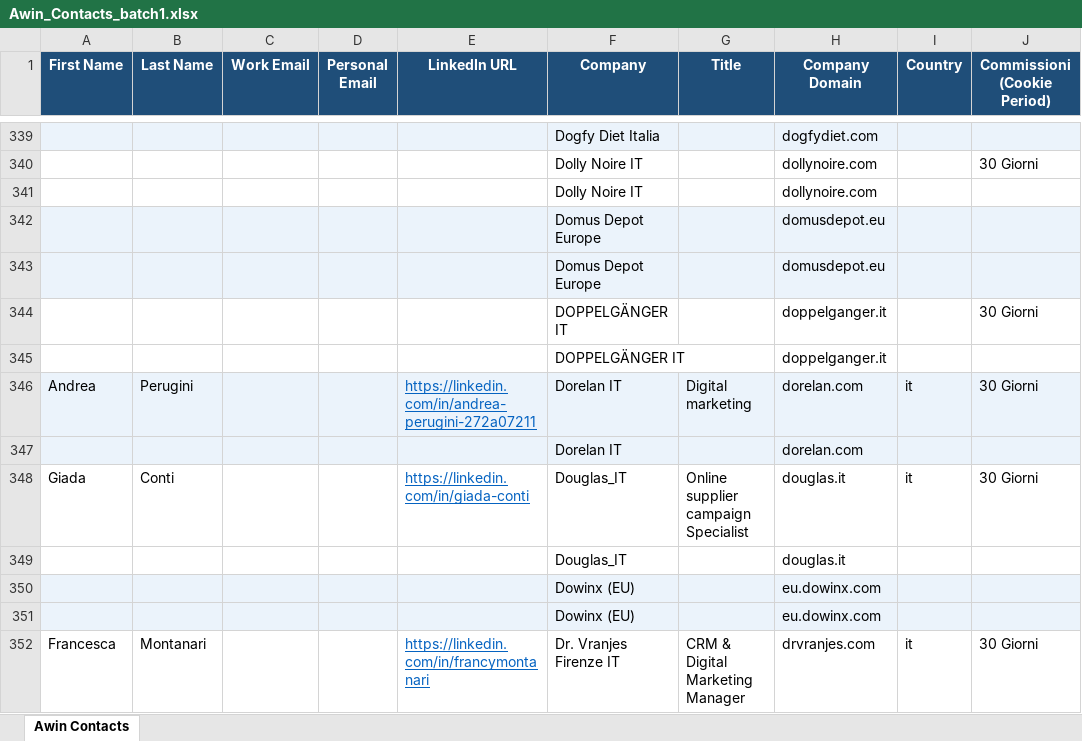
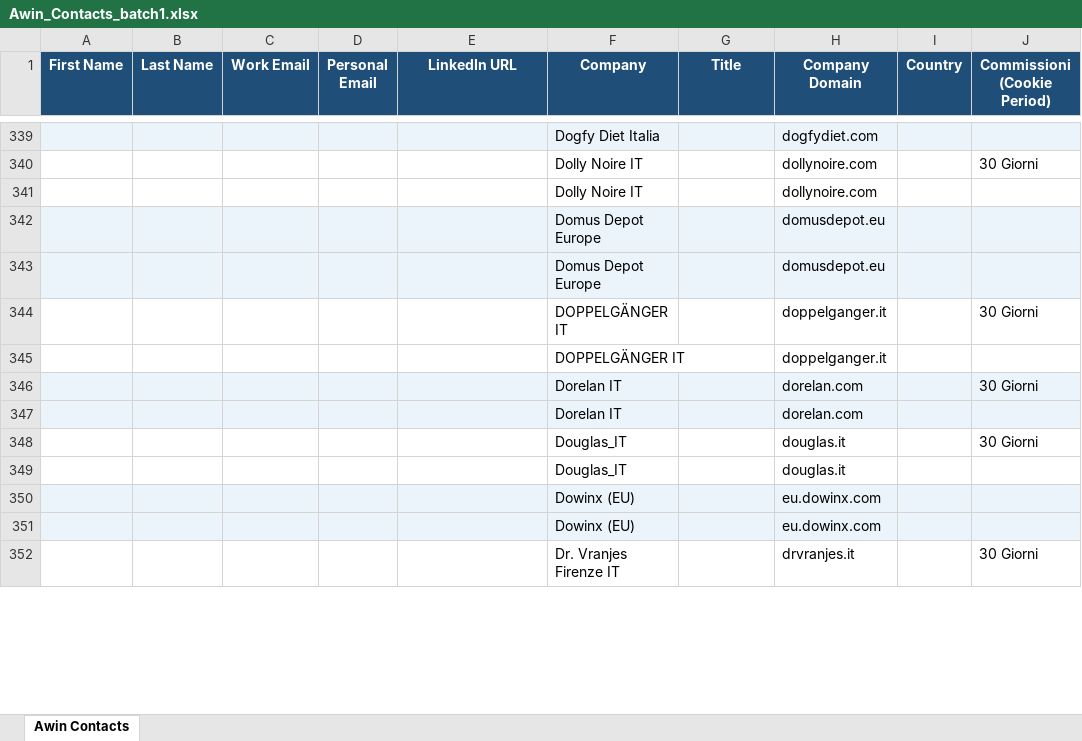
Before and after one commit to matteobattaglini/AwinContacts, an Excel workbook: Awin_Contacts_batch1.xlsx, sheet Awin Contacts, drawn as a sheet; only a part is shown, gaps mark what is left out; values as stored, in another font and other column widths than the file's, no borders; the diff covers the shown part only; the diff names each change by its address in the sheet, - before the commit and + after, or states it on an @@ line.

```diff
--- a/Awin_Contacts_batch1.xlsx (sheet Awin Contacts)
+++ b/Awin_Contacts_batch1.xlsx (sheet Awin Contacts)
-A346 (First Name): Andrea
+A346 (First Name): (empty)
-B346 (Last Name): Perugini
+B346 (Last Name): (empty)
-E346 (LinkedIn URL): https://linkedin.com/in/andrea-perugini-272a07211
+E346 (LinkedIn URL): (empty)
-G346 (Title): Digital marketing
+G346 (Title): (empty)
-I346 (Country): it
+I346 (Country): (empty)
-A348 (First Name): Giada
+A348 (First Name): (empty)
-B348 (Last Name): Conti
+B348 (Last Name): (empty)
-E348 (LinkedIn URL): https://linkedin.com/in/giada-conti
+E348 (LinkedIn URL): (empty)
-G348 (Title): Online supplier campaign Specialist
+G348 (Title): (empty)
-I348 (Country): it
+I348 (Country): (empty)
-A352 (First Name): Francesca
+A352 (First Name): (empty)
-B352 (Last Name): Montanari
+B352 (Last Name): (empty)
-E352 (LinkedIn URL): https://linkedin.com/in/francymontanari
+E352 (LinkedIn URL): (empty)
-G352 (Title): CRM & Digital Marketing Manager
+G352 (Title): (empty)
-H352 (Company Domain): drvranjes.com
+H352 (Company Domain): drvranjes.it
-I352 (Country): it
+I352 (Country): (empty)
```
Also changed, not shown: 39 added rows, 39 removed rows and 324 edited cells elsewhere in this sheet, 1 other file.
